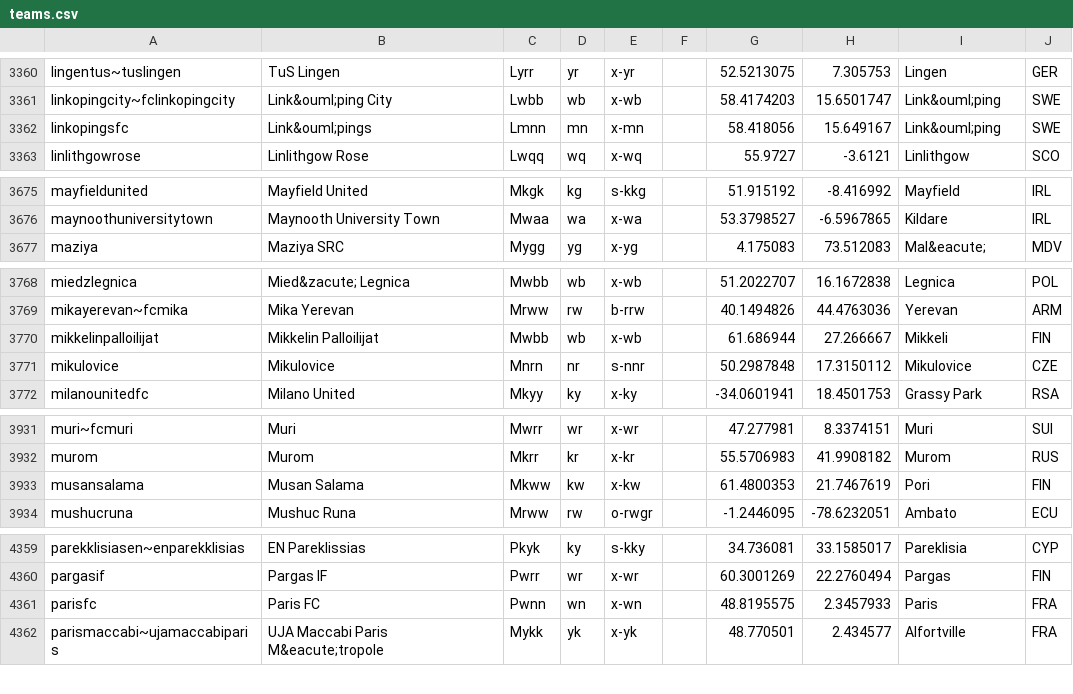
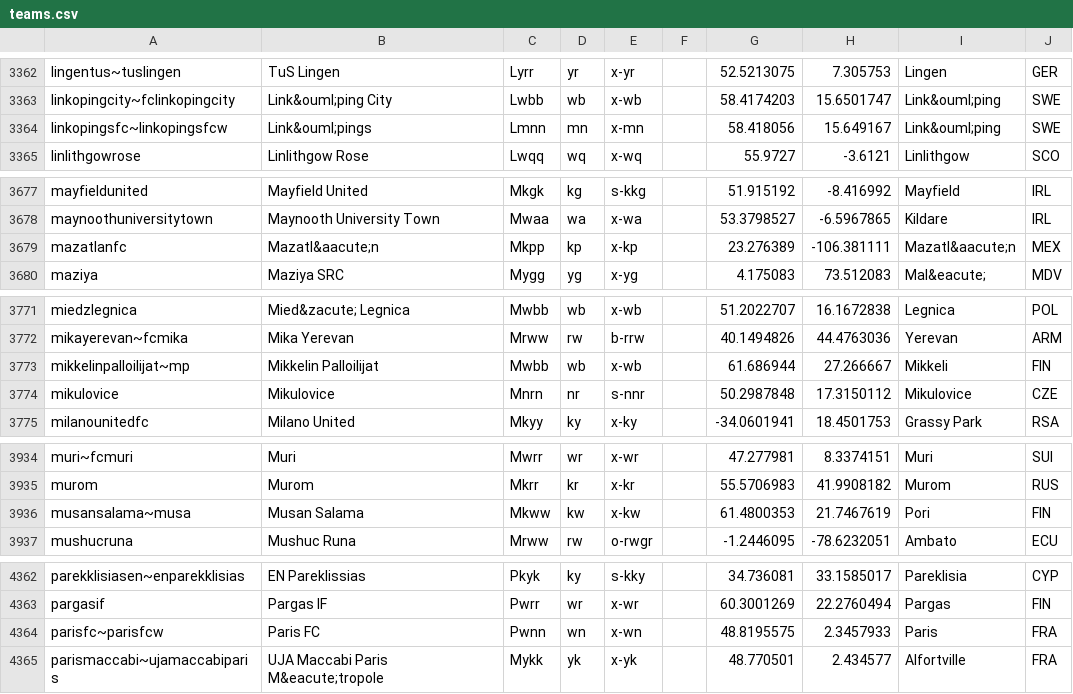
Before and after one commit to tshamilton/fitba, a CSV file: config/teams.csv, drawn as a sheet; only a part is shown, gaps mark what is left out; the diff covers the shown part only.

```diff
--- a/config/teams.csv
+++ b/config/teams.csv
@@ -3361,3 +3363,3 @@ lingentus~tuslingen,TuS Lingen,Lyrr,yr,x-yr,,52.5213075,7.305753,Lingen,GER
 linkopingcity~fclinkopingcity,Link&ouml;ping City,Lwbb,wb,x-wb,,58.4174203,15.6501747,Link&ouml;ping,SWE
-linkopingsfc,Link&ouml;pings,Lmnn,mn,x-mn,,58.418056,15.649167,Link&ouml;ping,SWE
+linkopingsfc~linkopingsfcw,Link&ouml;pings,Lmnn,mn,x-mn,,58.418056,15.649167,Link&ouml;ping,SWE
 linlithgowrose,Linlithgow Rose,Lwqq,wq,x-wq,,55.9727,-3.6121,Linlithgow,SCO
@@ -3676,2 +3678,3 @@ mayfieldunited,Mayfield United,Mkgk,kg,s-kkg,,51.915192,-8.416992,Mayfield,IRL
 maynoothuniversitytown,Maynooth University Town,Mwaa,wa,x-wa,,53.3798527,-6.5967865,Kildare,IRL
+mazatlanfc,Mazatl&aacute;n,Mkpp,kp,x-kp,,23.276389,-106.381111,Mazatl&aacute;n,MEX
 maziya,Maziya SRC,Mygg,yg,x-yg,,4.175083,73.512083,Mal&eacute;,MDV
@@ -3769,3 +3772,3 @@ miedzlegnica,Mied&zacute; Legnica,Mwbb,wb,x-wb,,51.2022707,16.1672838,Legnica,PO
 mikayerevan~fcmika,Mika Yerevan,Mrww,rw,b-rrw,,40.1494826,44.4763036,Yerevan,ARM
-mikkelinpalloilijat,Mikkelin Palloilijat,Mwbb,wb,x-wb,,61.686944,27.266667,Mikkeli,FIN
+mikkelinpalloilijat~mp,Mikkelin Palloilijat,Mwbb,wb,x-wb,,61.686944,27.266667,Mikkeli,FIN
 mikulovice,Mikulovice,Mnrn,nr,s-nnr,,50.2987848,17.3150112,Mikulovice,CZE
@@ -3932,3 +3935,3 @@ muri~fcmuri,Muri,Mwrr,wr,x-wr,,47.277981,8.3374151,Muri,SUI
 murom,Murom,Mkrr,kr,x-kr,,55.5706983,41.9908182,Murom,RUS
-musansalama,Musan Salama,Mkww,kw,x-kw,,61.4800353,21.7467619,Pori,FIN
+musansalama~musa,Musan Salama,Mkww,kw,x-kw,,61.4800353,21.7467619,Pori,FIN
 mushucruna,Mushuc Runa,Mrww,rw,o-rwgr,,-1.2446095,-78.6232051,Ambato,ECU
@@ -4360,3 +4363,3 @@ parekklisiasen~enparekklisias,EN Pareklissias,Pkyk,ky,s-kky,,34.736081,33.158501
 pargasif,Pargas IF,Pwrr,wr,x-wr,,60.3001269,22.2760494,Pargas,FIN
-parisfc,Paris FC,Pwnn,wn,x-wn,,48.8195575,2.3457933,Paris,FRA
+parisfc~parisfcw,Paris FC,Pwnn,wn,x-wn,,48.8195575,2.3457933,Paris,FRA
 parismaccabi~ujamaccabiparis,UJA Maccabi Paris M&eacute;tropole,Mykk,yk,x-yk,,48.770501,2.434577,Alfortville,FRA
```
Also changed, not shown: 4 added rows and 1 edited cell elsewhere in this file, config/comps.csv, 2 other files.
